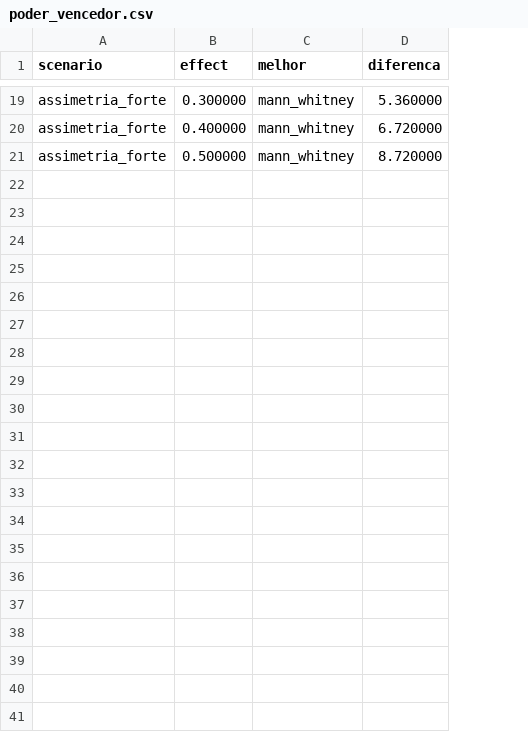
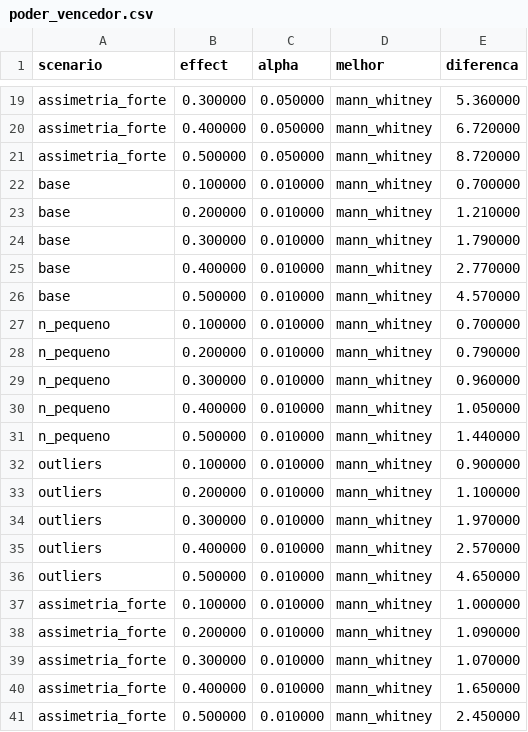
Before and after one commit to ArlindoSPJr/Lab04-Experimenta-oSoftware, a CSV file: results/poder_vencedor.csv, drawn as a sheet; only a part is shown, gaps mark what is left out; the diff names each change by its address in the sheet, - before the commit and + after, or states it on an @@ line.

Commit message:
#48 data: results com alfa 0,05 (inalterado) e 0,01 em simulacao, tipo1_status e poder_vencedor

```diff
--- a/results/poder_vencedor.csv
+++ b/results/poder_vencedor.csv
+column C (alpha), rows 19-21: all 0.050000
+row 22: base | 0.100000 | 0.010000 | mann_whitney | 0.700000
+row 23: base | 0.200000 | 0.010000 | mann_whitney | 1.210000
+row 24: base | 0.300000 | 0.010000 | mann_whitney | 1.790000
+row 25: base | 0.400000 | 0.010000 | mann_whitney | 2.770000
+row 26: base | 0.500000 | 0.010000 | mann_whitney | 4.570000
+row 27: n_pequeno | 0.100000 | 0.010000 | mann_whitney | 0.700000
+row 28: n_pequeno | 0.200000 | 0.010000 | mann_whitney | 0.790000
+row 29: n_pequeno | 0.300000 | 0.010000 | mann_whitney | 0.960000
+row 30: n_pequeno | 0.400000 | 0.010000 | mann_whitney | 1.050000
+row 31: n_pequeno | 0.500000 | 0.010000 | mann_whitney | 1.440000
+row 32: outliers | 0.100000 | 0.010000 | mann_whitney | 0.900000
+row 33: outliers | 0.200000 | 0.010000 | mann_whitney | 1.100000
+row 34: outliers | 0.300000 | 0.010000 | mann_whitney | 1.970000
+row 35: outliers | 0.400000 | 0.010000 | mann_whitney | 2.570000
+row 36: outliers | 0.500000 | 0.010000 | mann_whitney | 4.650000
+row 37: assimetria_forte | 0.100000 | 0.010000 | mann_whitney | 1.000000
+row 38: assimetria_forte | 0.200000 | 0.010000 | mann_whitney | 1.090000
+row 39: assimetria_forte | 0.300000 | 0.010000 | mann_whitney | 1.070000
+row 40: assimetria_forte | 0.400000 | 0.010000 | mann_whitney | 1.650000
+row 41: assimetria_forte | 0.500000 | 0.010000 | mann_whitney | 2.450000
```
Also changed, not shown: results/simulacao.csv, results/tipo1_status.csv.
